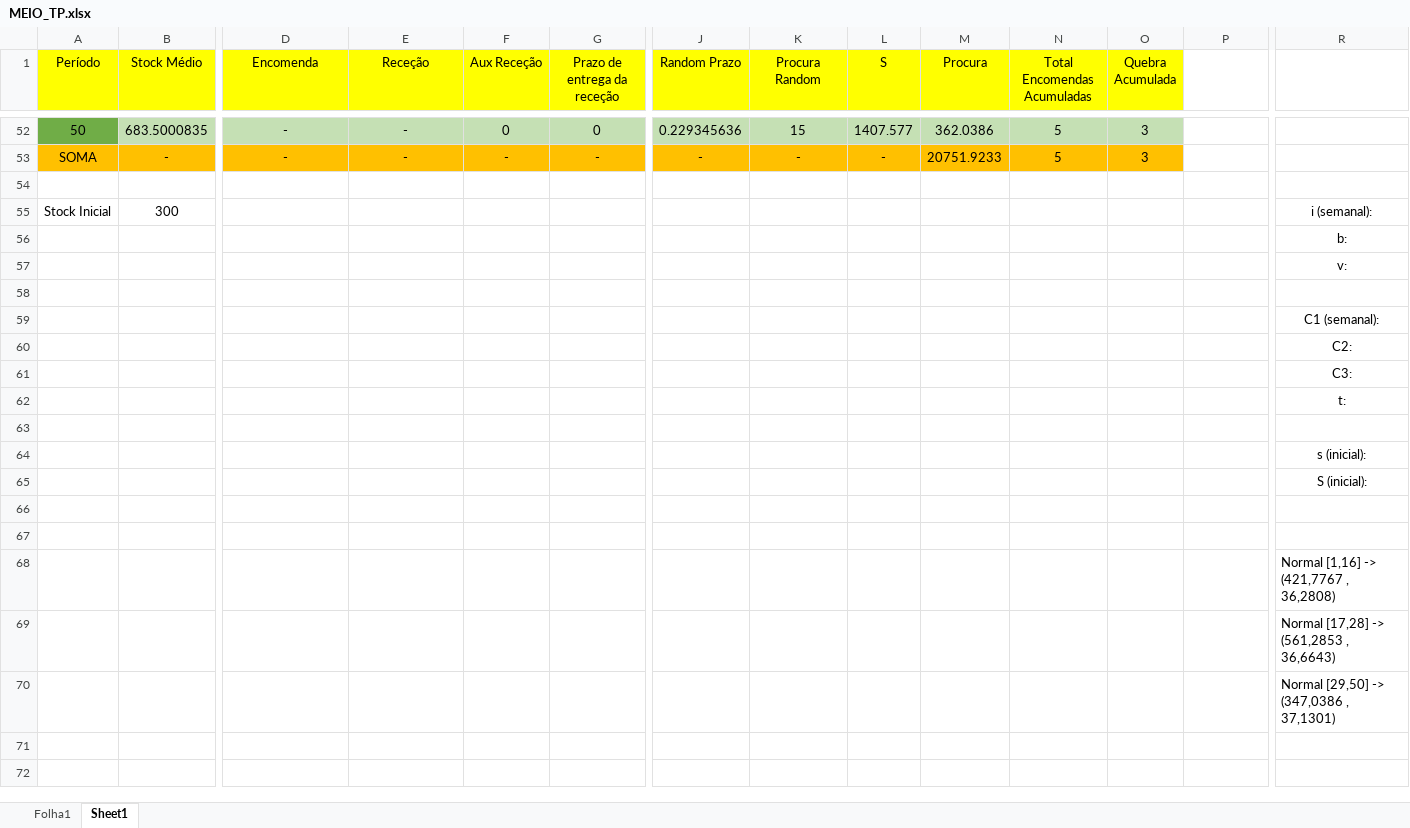
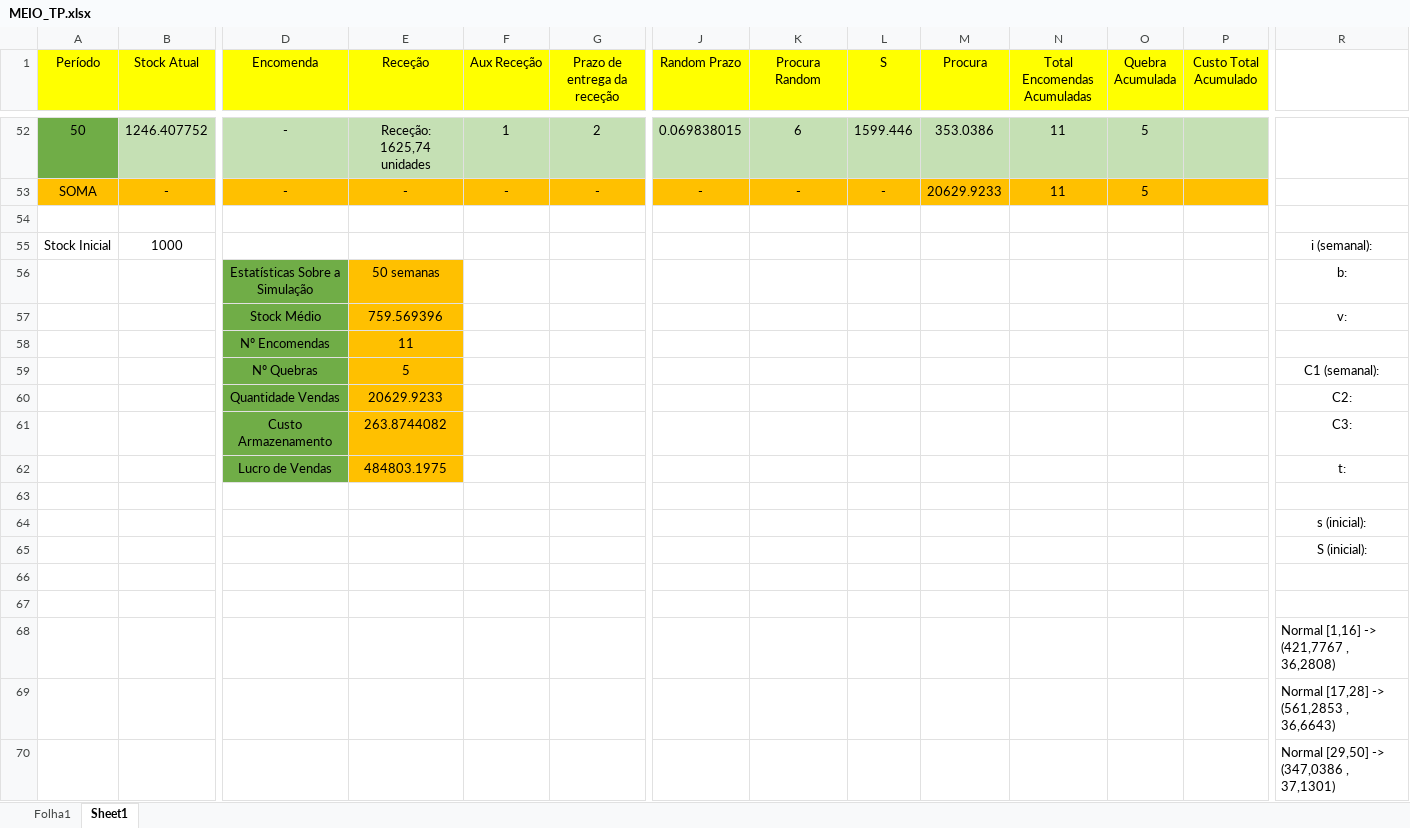
Before and after one commit to MelhorQueSVN/MEIO, an Excel workbook: Excel/MEIO_TP.xlsx, sheet Sheet1, drawn as a sheet; only a part is shown, gaps mark what is left out; values as stored, in another font and other column widths than the file's, no borders; removed rows and columns are numbered as before the commit, all else as after; rows hold the shown columns only; the diff covers the shown part only; the diff names each change by its address in the sheet, - before the commit and + after, or states it on an @@ line.

Commit message:
updated

```diff
--- a/Excel/MEIO_TP.xlsx (sheet Sheet1)
+++ b/Excel/MEIO_TP.xlsx (sheet Sheet1)
-B1: Stock Médio
+B1: Stock Atual
-P1: (empty)
+P1: Custo Total Acumulado
-P1 fill: none
+P1 fill: #FFFF00
-B52 (Stock Atual): 683.5000835
+B52 (Stock Atual): 1246.407752
-E52 (Receção): -
+E52 (Receção): Receção: 1625,74 unidades
-F52 (Aux Receção): 0
+F52 (Aux Receção): 1
-G52 (Prazo de entrega da receção): 0
+G52 (Prazo de entrega da receção): 2
-J52 (Random Prazo): 0.229345636
+J52 (Random Prazo): 0.069838015
-K52 (Procura Random): 15
+K52 (Procura Random): 6
-L52 (S): 1407.577
+L52 (S): 1599.446
-M52 (Procura): 362.0386
+M52 (Procura): 353.0386
-N52:N53 (Total Encomendas Acumuladas): 5
+N52:N53 (Total Encomendas Acumuladas): 11
-O52:O53 (Quebra Acumulada): 3
+O52:O53 (Quebra Acumulada): 5
-P52 fill: none
+P52 fill: #C5E0B4
-M53 (Procura): 20751.9233
+M53 (Procura): 20629.9233
-P53 fill: none
+P53 fill: #FFC000
-B55 (Stock Atual): 300
+B55 (Stock Atual): 1000
-D56 (Encomenda): (empty)
+D56 (Encomenda): Estatísticas Sobre a Simulação
-D56:D57 fill: none
+D56:D57 fill: #70AD47
-E56 (Receção): (empty)
+E56 (Receção): 50 semanas
-E56:E57 fill: none
+E56:E57 fill: #FFC000
-D57 (Encomenda): (empty)
+D57 (Encomenda): Stock Médio
-E57 (Receção): (empty)
+E57 (Receção): 759.569396
+row 58:  |  | Nº Encomendas | 11
+row 59:  |  | Nº Quebras | 5 |  |  |  |  |  |  |  |  |  | C1 (semanal):
+row 60:  |  | Quantidade Vendas | 20629.9233 |  |  |  |  |  |  |  |  |  | C2:
+row 61:  |  | Custo Armazenamento | 263.8744082 |  |  |  |  |  |  |  |  |  | C3:
+row 62:  |  | Lucro de Vendas | 484803.1975 |  |  |  |  |  |  |  |  |  | t:
-row 59:  |  |  |  |  |  |  |  |  |  |  |  |  | C1 (semanal):
-row 60:  |  |  |  |  |  |  |  |  |  |  |  |  | C2:
-row 61:  |  |  |  |  |  |  |  |  |  |  |  |  | C3:
-row 62:  |  |  |  |  |  |  |  |  |  |  |  |  | t:
-row 64: (empty)
+row 64:  |  |  |  |  |  |  |  |  |  |  |  |  | s (inicial):
-row 64:  |  |  |  |  |  |  |  |  |  |  |  |  | s (inicial):
```
Also changed, not shown: 412 edited cells and cell formats elsewhere in this sheet.
